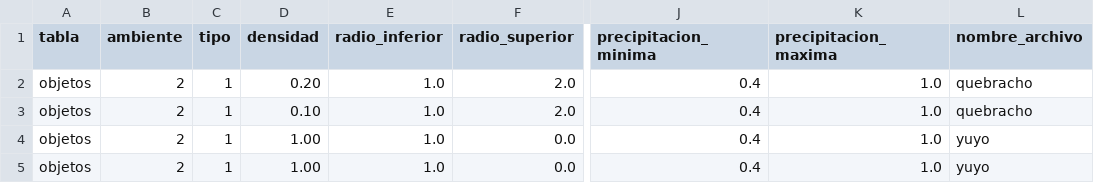
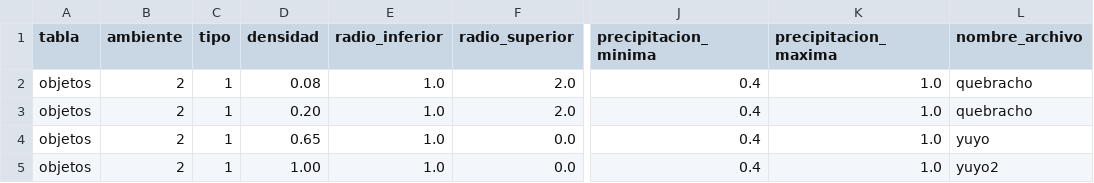
Before and after one commit to fnadalt/mundo, a CSV file: objetos.csv, drawn as a sheet; only a part is shown, gaps mark what is left out; the diff names each change by its address in the sheet, - before the commit and + after, or states it on an @@ line.

Commit message:
arreglar ruido en deltas de objetos, cambios menores

```diff
--- a/objetos.csv
+++ b/objetos.csv
-D2 (densidad): 0.20
+D2 (densidad): 0.08
-D3 (densidad): 0.10
+D3 (densidad): 0.20
-D4 (densidad): 1.00
+D4 (densidad): 0.65
-L5 (nombre_archivo): yuyo
+L5 (nombre_archivo): yuyo2
```
Also changed, not shown: 4 other files.
